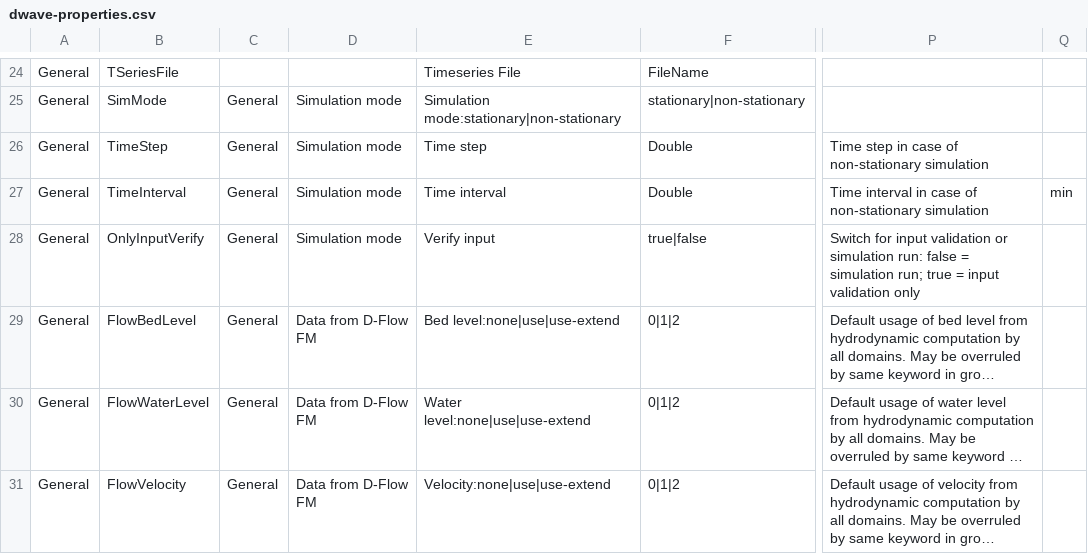
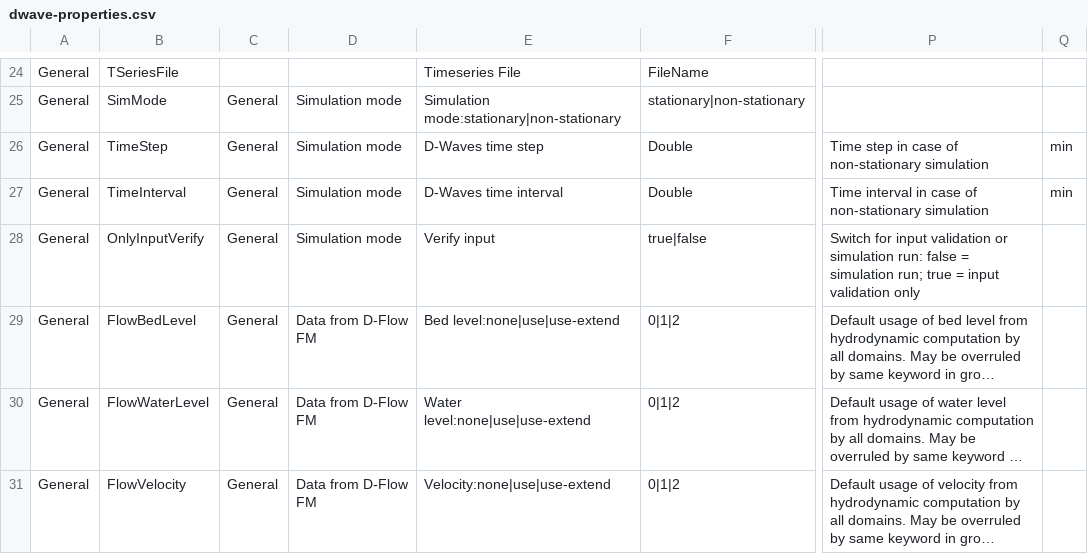
Before and after one commit to Deltares-research/DHYDROGUI, a CSV file: src/DeltaShell.Plugins.FMSuite.Wave/dwave-properties.csv, drawn as a sheet; only a part is shown, gaps mark what is left out; long unchanged cells end in …; the diff names each change by its address in the sheet, - before the commit and + after, or states it on an @@ line.

Commit message:
D3DFMIQ-1719 Fixes in the csv file for D-Waves: - added D-Waves for time settings in Simulation mode in General options - added units for D-Waves time step
Former-commit-id: f235420394d8d2c714a483c1939fe0667aa126b7
Former-commit-id: 76507acc2d4a59f383a3f73d316a977064cc1f21

```diff
--- a/src/DeltaShell.Plugins.FMSuite.Wave/dwave-properties.csv
+++ b/src/DeltaShell.Plugins.FMSuite.Wave/dwave-properties.csv
-E26: Time step
+E26: D-Waves time step
-Q26: (empty)
+Q26: min
-E27: Time interval
+E27: D-Waves time interval
```
